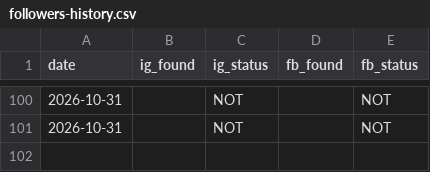
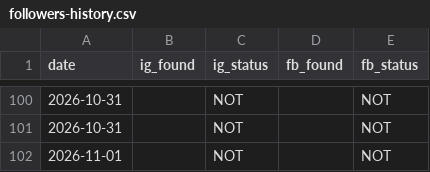
Before and after one commit to bornaxahadi/farnaz-sadeghian, a CSV file: seo/data/followers-history.csv, drawn as a sheet; only a part is shown, gaps mark what is left out; the diff names each change by its address in the sheet, - before the commit and + after, or states it on an @@ line.

Commit message:
Live follower counts

```diff
--- a/seo/data/followers-history.csv
+++ b/seo/data/followers-history.csv
+row 102: 2026-11-01 |  | NOT |  | NOT
```
Also changed, not shown: 2 other files.
